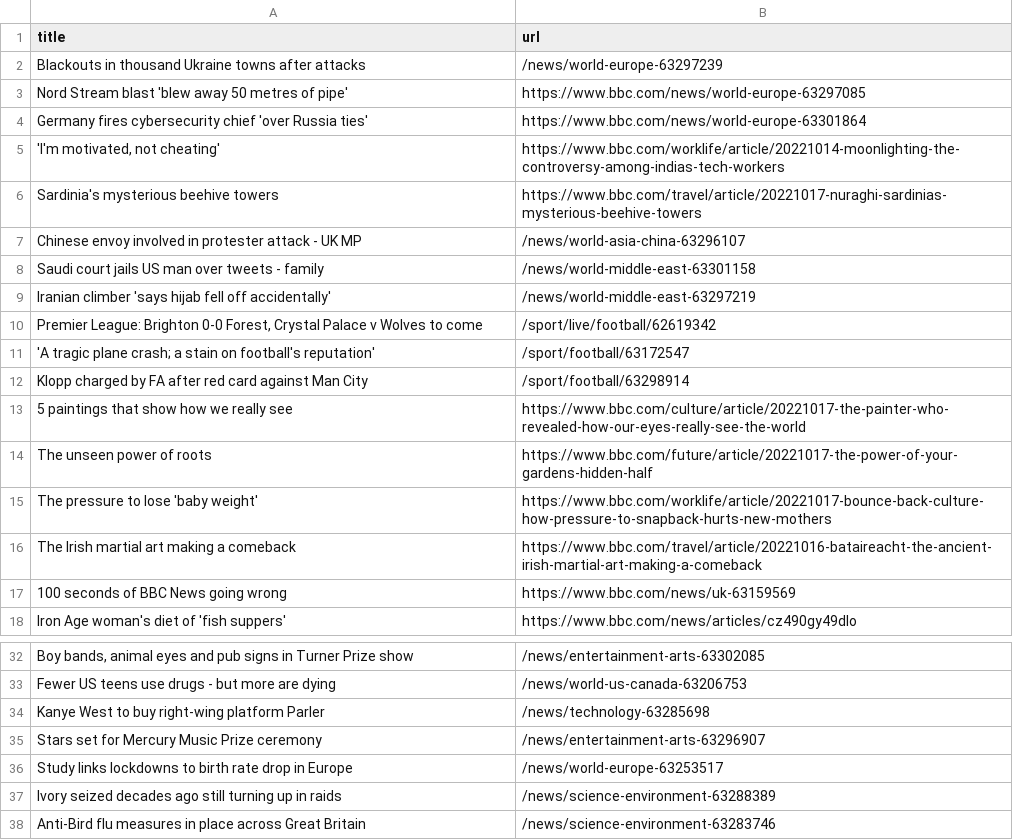
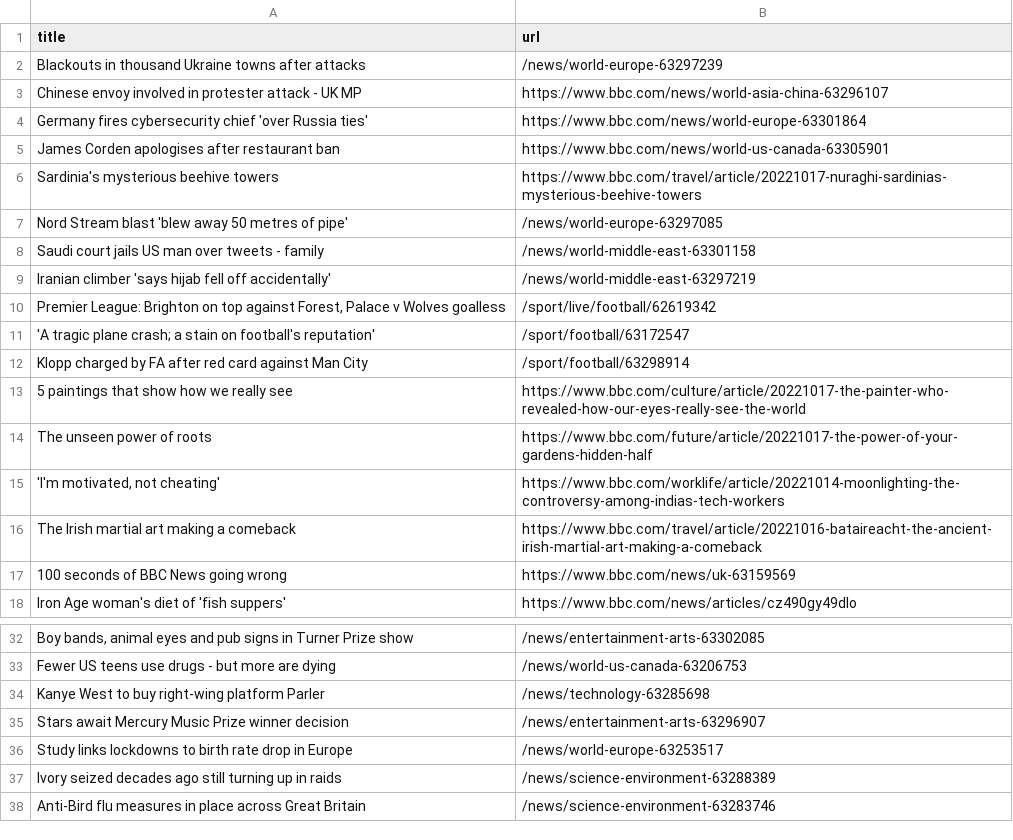
Before and after one commit to tengj98/automatic-scraper-bbc, a CSV file: bbc.csv, drawn as a sheet; only a part is shown, gaps mark what is left out.

```diff
--- a/bbc.csv
+++ b/bbc.csv
@@ -2,10 +2,10 @@ title,url
 Blackouts in thousand Ukraine towns after attacks,/news/world-europe-63297239
-Nord Stream blast 'blew away 50 metres of pipe',https://www.bbc.com/news/world-europe-63297085
+Chinese envoy involved in protester attack - UK MP,https://www.bbc.com/news/world-asia-china-63296107
 Germany fires cybersecurity chief 'over Russia ties',https://www.bbc.com/news/world-europe-63301864
-"'I'm motivated, not cheating'",https://www.bbc.com/worklife/article/20221014-moonlighting-the-controversy-among-indias-tech-workers
+James Corden apologises after restaurant ban,https://www.bbc.com/news/world-us-canada-63305901
 Sardinia's mysterious beehive towers,https://www.bbc.com/travel/article/20221017-nuraghi-sardinias-mysterious-beehive-towers
-Chinese envoy involved in protester attack - UK MP,/news/world-asia-china-63296107
+Nord Stream blast 'blew away 50 metres of pipe',/news/world-europe-63297085
 Saudi court jails US man over tweets - family,/news/world-middle-east-63301158
 Iranian climber 'says hijab fell off accidentally',/news/world-middle-east-63297219
-"Premier League: Brighton 0-0 Forest, Crystal Palace v Wolves to come",/sport/live/football/62619342
+"Premier League: Brighton on top against Forest, Palace v Wolves goalless",/sport/live/football/62619342
 'A tragic plane crash; a stain on football's reputation',/sport/football/63172547
@@ -14,3 +14,3 @@ Klopp charged by FA after red card against Man City,/sport/football/63298914
 The unseen power of roots,https://www.bbc.com/future/article/20221017-the-power-of-your-gardens-hidden-half
-The pressure to lose 'baby weight',https://www.bbc.com/worklife/article/20221017-bounce-back-culture-how-pressure-to-snapback-hurts-new-mothers
+"'I'm motivated, not cheating'",https://www.bbc.com/worklife/article/20221014-moonlighting-the-controversy-among-indias-tech-workers
 The Irish martial art making a comeback,https://www.bbc.com/travel/article/20221016-bataireacht-the-ancient-irish-martial-art-making-a-comeback
@@ -34,3 +34,3 @@ Fewer US teens use drugs - but more are dying,/news/world-us-canada-63206753
 Kanye West to buy right-wing platform Parler,/news/technology-63285698
-Stars set for Mercury Music Prize ceremony,/news/entertainment-arts-63296907
+Stars await Mercury Music Prize winner decision,/news/entertainment-arts-63296907
 Study links lockdowns to birth rate drop in Europe,/news/world-europe-63253517
```
